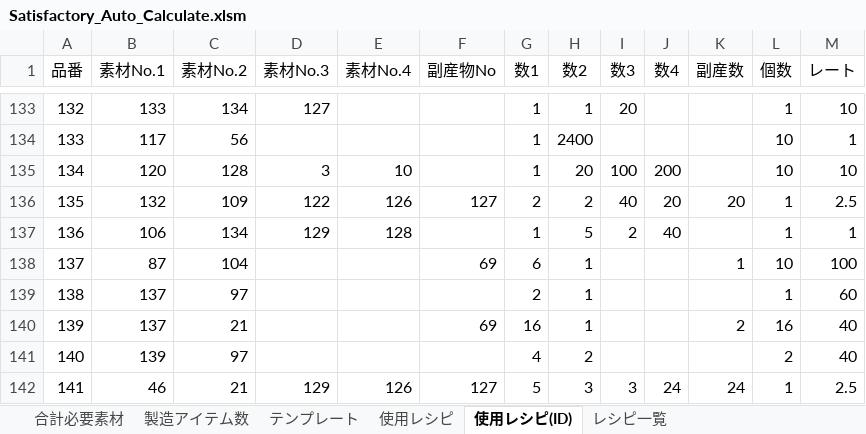
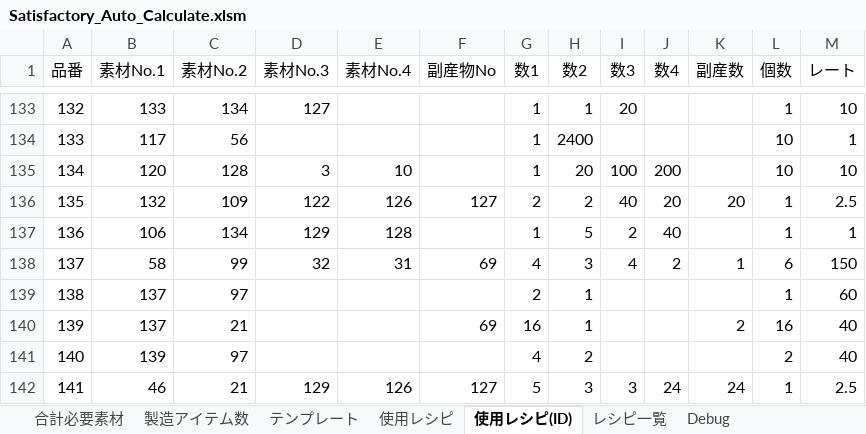
Before and after one commit to Daigoogle/satisfactory_auto_calculate, an Excel workbook: Satisfactory_Auto_Calculate.xlsm, sheet 使用レシピ(ID), drawn as a sheet; only a part is shown, gaps mark what is left out; values as stored, in another font and other column widths than the file's, no borders; the diff names each change by its address in the sheet, - before the commit and + after, or states it on an @@ line.

```diff
--- a/Satisfactory_Auto_Calculate.xlsm (sheet 使用レシピ(ID))
+++ b/Satisfactory_Auto_Calculate.xlsm (sheet 使用レシピ(ID))
+sheet tab: Debug
-B138 (素材No.1): 87
+B138 (素材No.1): 58
-C138 (素材No.2): 104
+C138 (素材No.2): 99
-D138 (素材No.3): (empty)
+D138 (素材No.3): 32
-E138 (素材No.4): (empty)
+E138 (素材No.4): 31
-G138 (数1): 6
+G138 (数1): 4
-H138 (数2): 1
+H138 (数2): 3
-I138 (数3): (empty)
+I138 (数3): 4
-J138 (数4): (empty)
+J138 (数4): 2
-L138 (個数): 10
+L138 (個数): 6
-M138 (レート): 100
+M138 (レート): 150
```
Also changed, not shown: sheet テンプレート, sheet 製造アイテム数, sheet 合計必要素材, sheet 使用レシピ, formulas that keep their value, charts or pictures, 5 other files.
